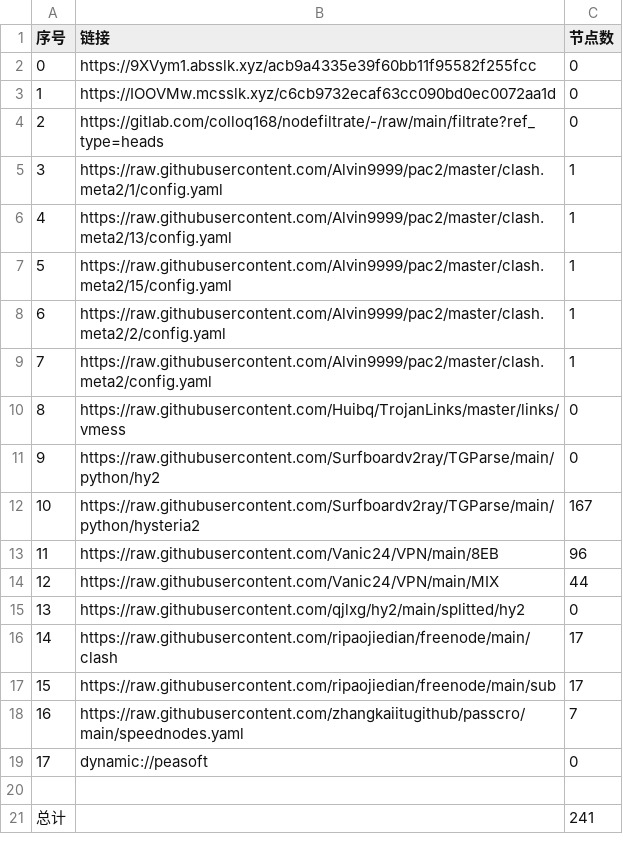
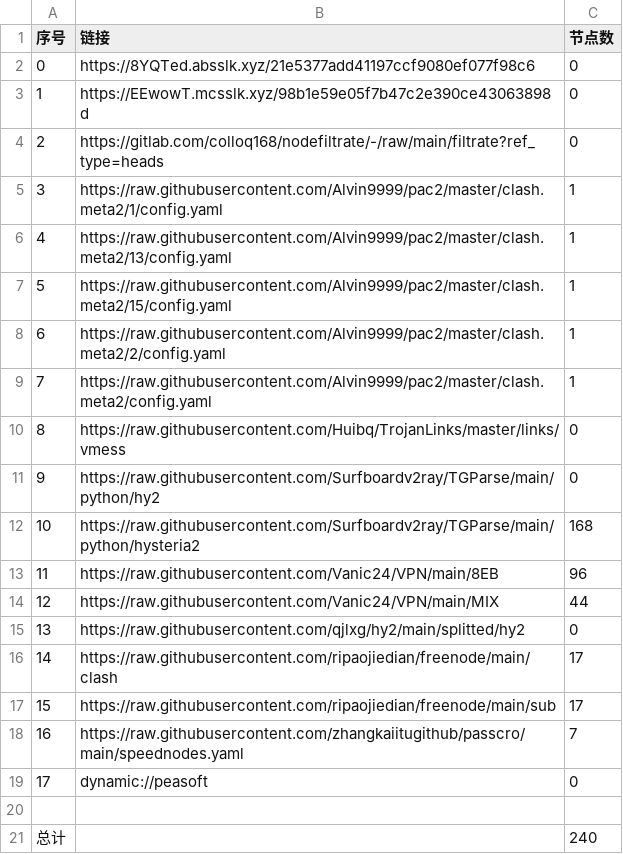
Before and after one commit to ileesen/PublicNodes, a CSV file: list_result.csv, drawn as a sheet.

```diff
--- a/list_result.csv
+++ b/list_result.csv
@@ -1,4 +1,4 @@
 序号,链接,节点数
-0,https://9XVym1.absslk.xyz/acb9a4335e39f60bb11f95582f255fcc,0
-1,https://IOOVMw.mcsslk.xyz/c6cb9732ecaf63cc090bd0ec0072aa1d,0
+0,https://8YQTed.absslk.xyz/21e5377add41197ccf9080ef077f98c6,0
+1,https://EEwowT.mcsslk.xyz/98b1e59e05f7b47c2e390ce43063898d,0
 2,https://gitlab.com/colloq168/nodefiltrate/-/raw/main/filtrate?ref_type=heads,0
@@ -11,3 +11,3 @@
 9,https://raw.githubusercontent.com/Surfboardv2ray/TGParse/main/python/hy2,0
-10,https://raw.githubusercontent.com/Surfboardv2ray/TGParse/main/python/hysteria2,167
+10,https://raw.githubusercontent.com/Surfboardv2ray/TGParse/main/python/hysteria2,168
 11,https://raw.githubusercontent.com/Vanic24/VPN/main/8EB,96
@@ -20,2 +20,2 @@
 
-总计,,241
+总计,,240
```
Also changed, not shown: 6 other files.
